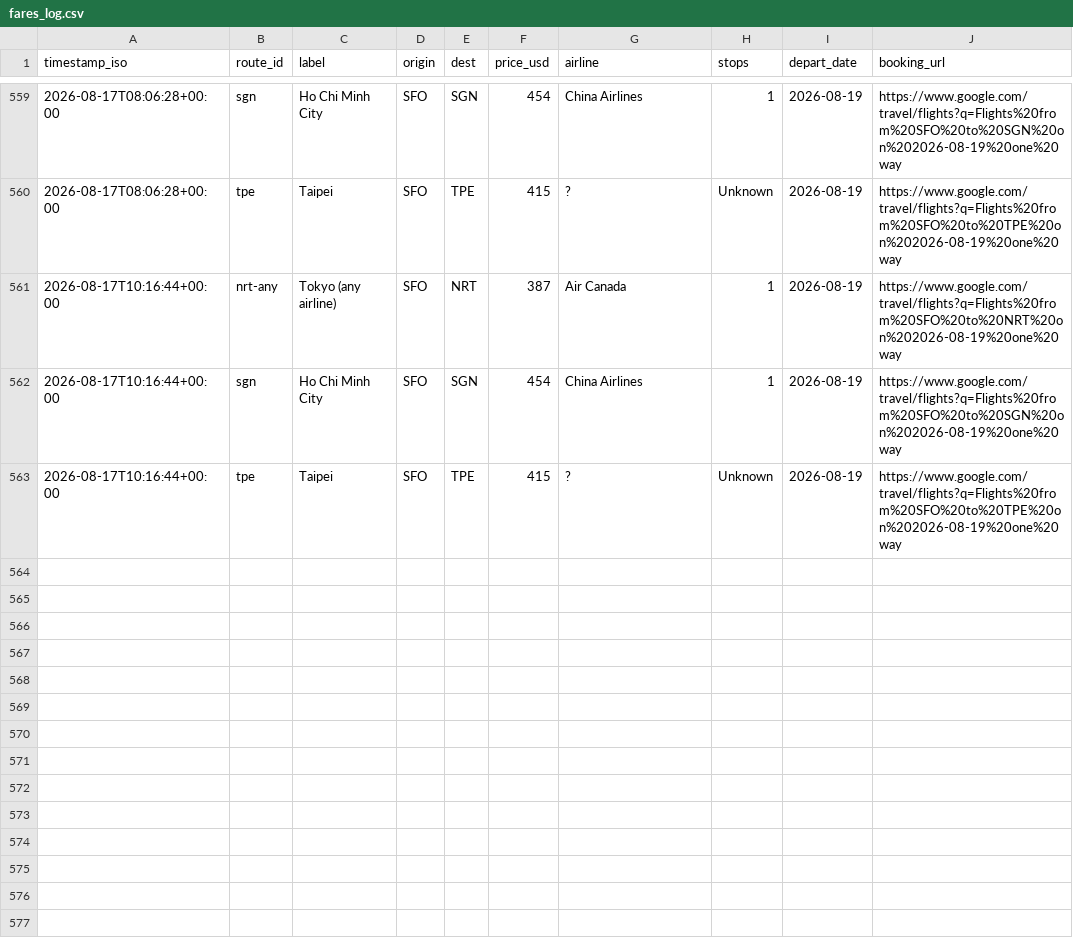
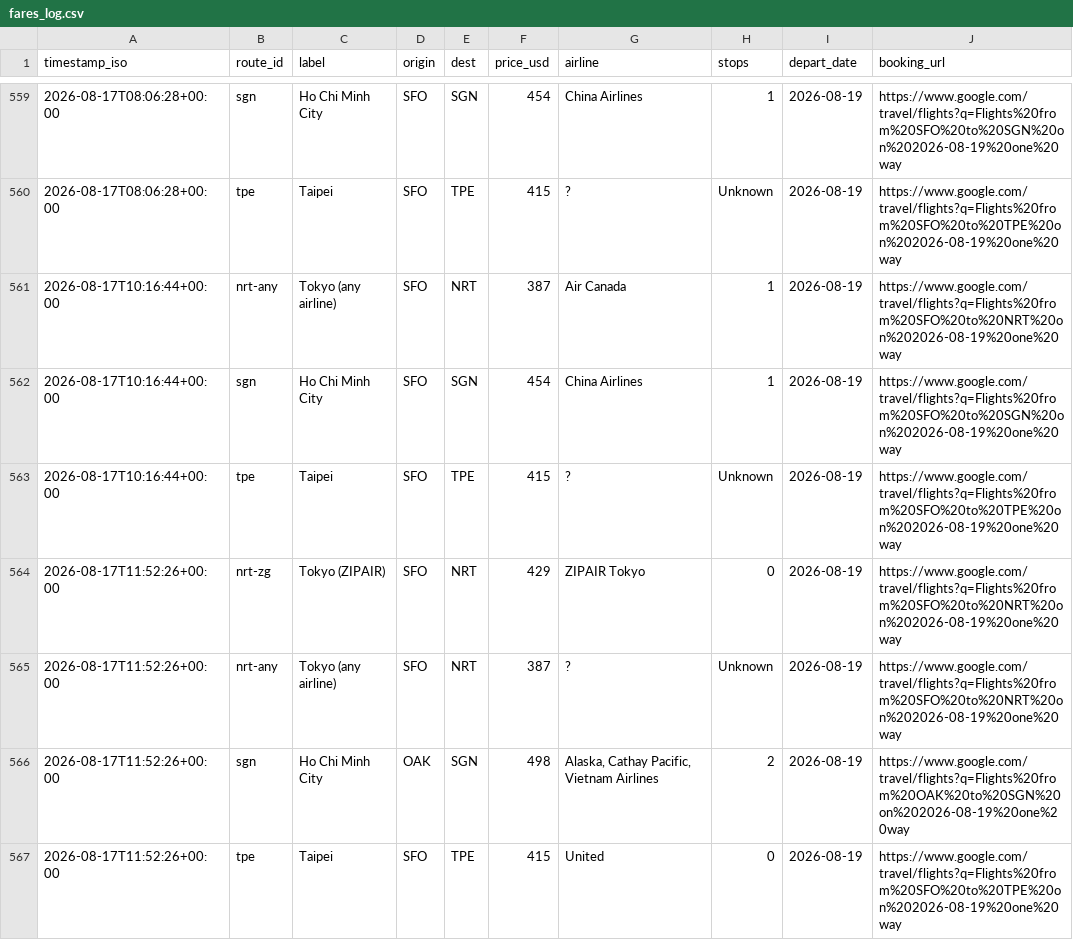
Before and after one commit to vanqd3216-dev/fare-tracker, a CSV file: fares_log.csv, drawn as a sheet; only a part is shown, gaps mark what is left out; the diff names each change by its address in the sheet, - before the commit and + after, or states it on an @@ line.

```diff
--- a/fares_log.csv
+++ b/fares_log.csv
+row 564: 2026-08-17T11:52:26+00:00 | nrt-zg | Tokyo (ZIPAIR) | SFO | NRT | 429 | ZIPAIR Tokyo | 0 | 2026-08-19 | https://www.google.com/travel/flights?q=Flights%20from%20SFO%20to%20NRT%20on%202026-08-19%20one%20way
+row 565: 2026-08-17T11:52:26+00:00 | nrt-any | Tokyo (any airline) | SFO | NRT | 387 | ? | Unknown | 2026-08-19 | https://www.google.com/travel/flights?q=Flights%20from%20SFO%20to%20NRT%20on%202026-08-19%20one%20way
+row 566: 2026-08-17T11:52:26+00:00 | sgn | Ho Chi Minh City | OAK | SGN | 498 | Alaska, Cathay Pacific, Vietnam Airlines | 2 | 2026-08-19 | https://www.google.com/travel/flights?q=Flights%20from%20OAK%20to%20SGN%20on%202026-08-19%20one%20way
+row 567: 2026-08-17T11:52:26+00:00 | tpe | Taipei | SFO | TPE | 415 | United | 0 | 2026-08-19 | https://www.google.com/travel/flights?q=Flights%20from%20SFO%20to%20TPE%20on%202026-08-19%20one%20way
```
